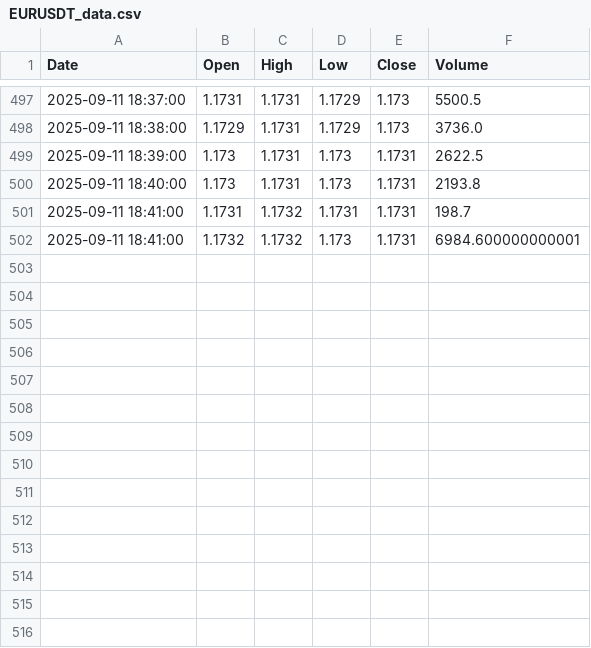
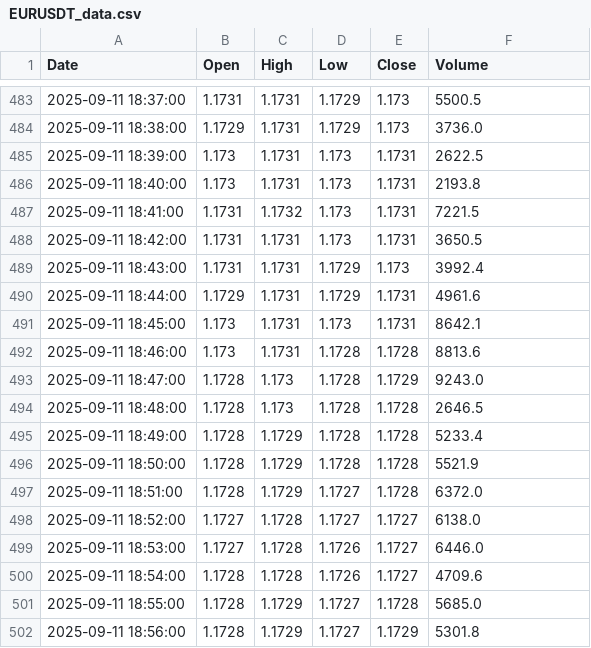
Before and after one commit to jadelmag/forex-trader-bot, a CSV file: trading_view/trade_view_csv/EURUSDT_data.csv, drawn as a sheet; only a part is shown, gaps mark what is left out; the diff covers the shown part only.

```diff
--- a/trading_view/trade_view_csv/EURUSDT_data.csv
+++ b/trading_view/trade_view_csv/EURUSDT_data.csv
@@ -500,3 +486,17 @@ Date,Open,High,Low,Close,Volume
 2025-09-11 18:40:00,1.173,1.1731,1.173,1.1731,2193.8
-2025-09-11 18:41:00,1.1731,1.1732,1.1731,1.1731,198.7
-2025-09-11 18:41:00,1.1732,1.1732,1.173,1.1731,6984.600000000001
+2025-09-11 18:41:00,1.1731,1.1732,1.173,1.1731,7221.5
+2025-09-11 18:42:00,1.1731,1.1731,1.173,1.1731,3650.5
+2025-09-11 18:43:00,1.1731,1.1731,1.1729,1.173,3992.4
+2025-09-11 18:44:00,1.1729,1.1731,1.1729,1.1731,4961.6
+2025-09-11 18:45:00,1.173,1.1731,1.173,1.1731,8642.1
+2025-09-11 18:46:00,1.173,1.1731,1.1728,1.1728,8813.6
+2025-09-11 18:47:00,1.1728,1.173,1.1728,1.1729,9243.0
+2025-09-11 18:48:00,1.1728,1.173,1.1728,1.1728,2646.5
+2025-09-11 18:49:00,1.1728,1.1729,1.1728,1.1728,5233.4
+2025-09-11 18:50:00,1.1728,1.1729,1.1728,1.1728,5521.9
+2025-09-11 18:51:00,1.1728,1.1729,1.1727,1.1728,6372.0
+2025-09-11 18:52:00,1.1727,1.1728,1.1727,1.1727,6138.0
+2025-09-11 18:53:00,1.1727,1.1728,1.1726,1.1727,6446.0
+2025-09-11 18:54:00,1.1728,1.1728,1.1726,1.1727,4709.6
+2025-09-11 18:55:00,1.1728,1.1729,1.1727,1.1728,5685.0
+2025-09-11 18:56:00,1.1728,1.1729,1.1727,1.1729,5301.8
```
Also changed, not shown: 14 removed rows elsewhere in this file, 2 other files.
